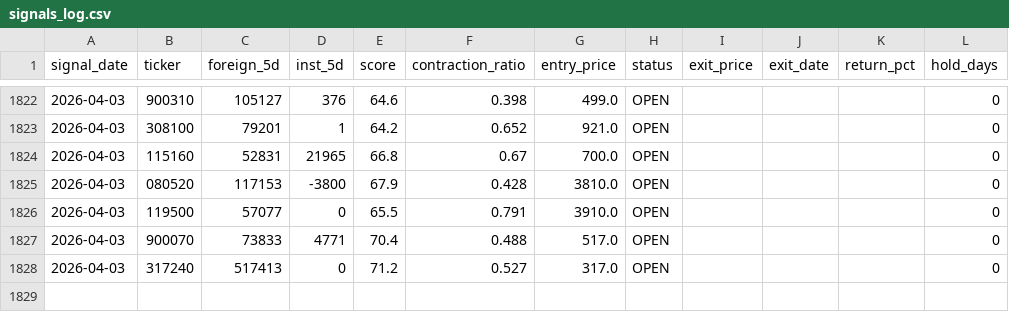
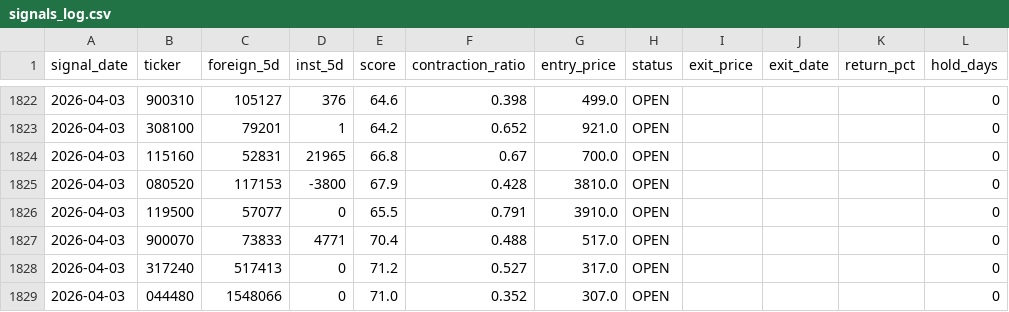
Before and after one commit to point10890-crypto/marketflow-react, a CSV file: data/signals_log.csv, drawn as a sheet; only a part is shown, gaps mark what is left out; the diff names each change by its address in the sheet, - before the commit and + after, or states it on an @@ line.

Commit message:
auto: vcp data update (2026-04-03 16:25)

```diff
--- a/data/signals_log.csv
+++ b/data/signals_log.csv
+row 1829: 2026-04-03 | 044480 | 1548066 | 0 | 71.0 | 0.352 | 307.0 | OPEN |  |  |  | 0
```
Also changed, not shown: 9 other files.
